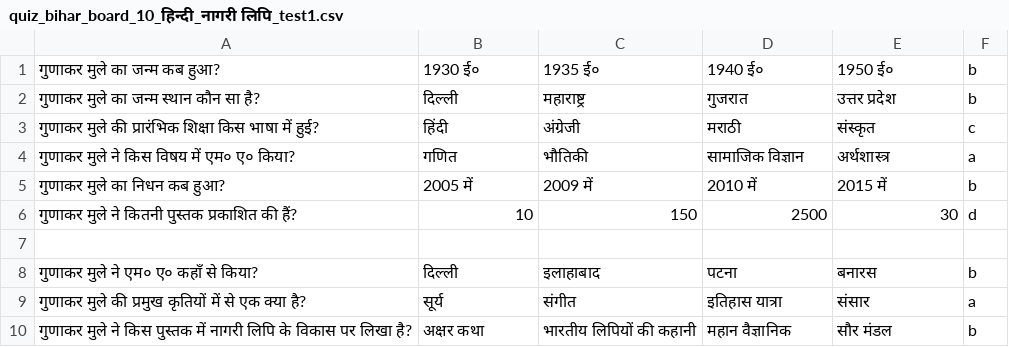
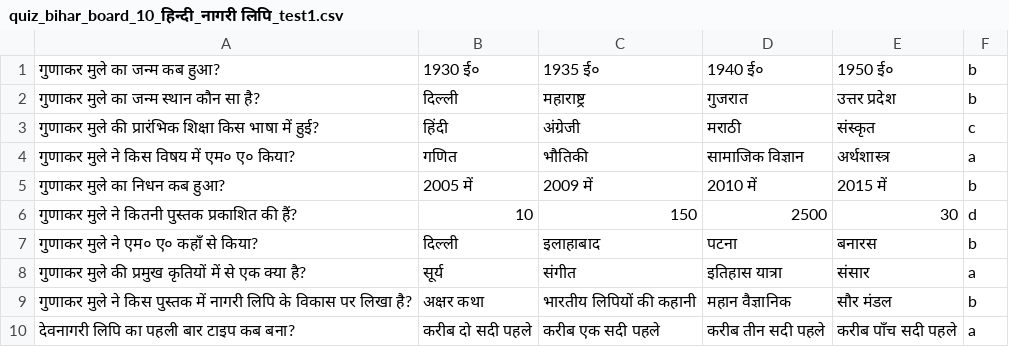
Before and after one commit to Learngupt/learngupt, a CSV file: Contents/Quizzes/quiz_bihar_board_10_हिन्दी_नागरी लिपि_test1.csv, drawn as a sheet.

```diff
--- a/Contents/Quizzes/quiz_bihar_board_10_हिन्दी_नागरी लिपि_test1.csv
+++ b/Contents/Quizzes/quiz_bihar_board_10_हिन्दी_नागरी लिपि_test1.csv
@@ -6,3 +6,2 @@
 गुणाकर मुले ने कितनी पुस्तक प्रकाशित की हैं?,10,150,2500,30,d
-
 गुणाकर मुले ने एम० ए० कहाँ से किया?,दिल्ली,इलाहाबाद,पटना,बनारस,b
@@ -10 +9,2 @@
 गुणाकर मुले ने किस पुस्तक में नागरी लिपि के विकास पर लिखा है?,अक्षर कथा,भारतीय लिपियों की कहानी,महान वैज्ञानिक,सौर मंडल,b
+देवनागरी लिपि का पहली बार टाइप कब बना?,करीब दो सदी पहले,करीब एक सदी पहले,करीब तीन सदी पहले,करीब पाँच सदी पहले,a
```
Also changed, not shown: 4 other files.
